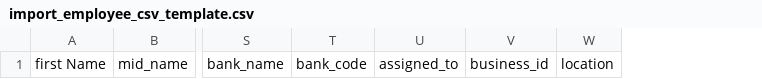
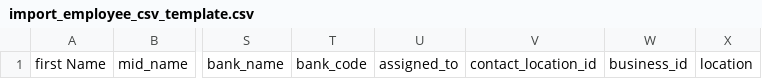
Before and after one commit to sahmtech/em-sys, a CSV file: public/files/import_employee_csv_template.csv, drawn as a sheet; only a part is shown, gaps mark what is left out; the diff names each change by its address in the sheet, - before the commit and + after, or states it on an @@ line.

```diff
--- a/public/files/import_employee_csv_template.csv
+++ b/public/files/import_employee_csv_template.csv
+column V, row 1: contact_location_id
```
Also changed, not shown: 5 other files.
